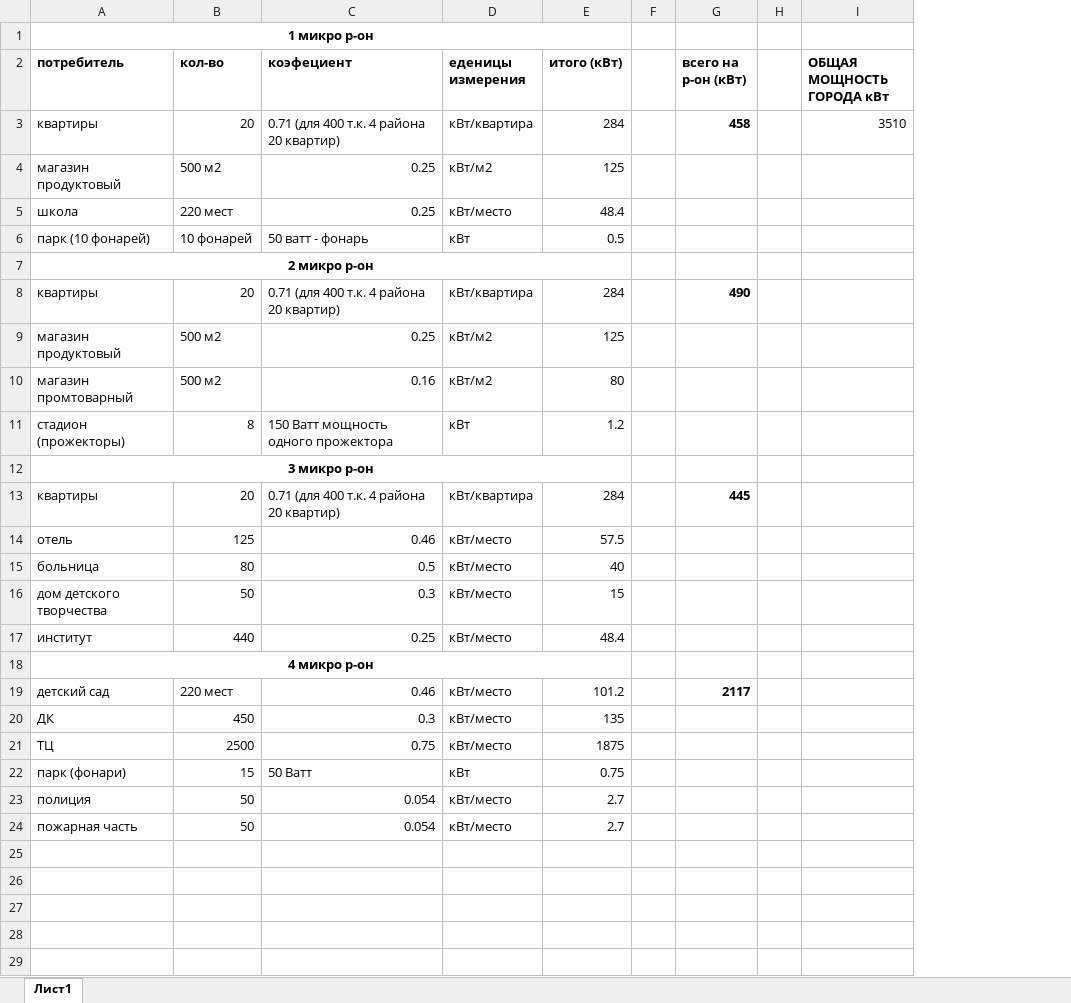
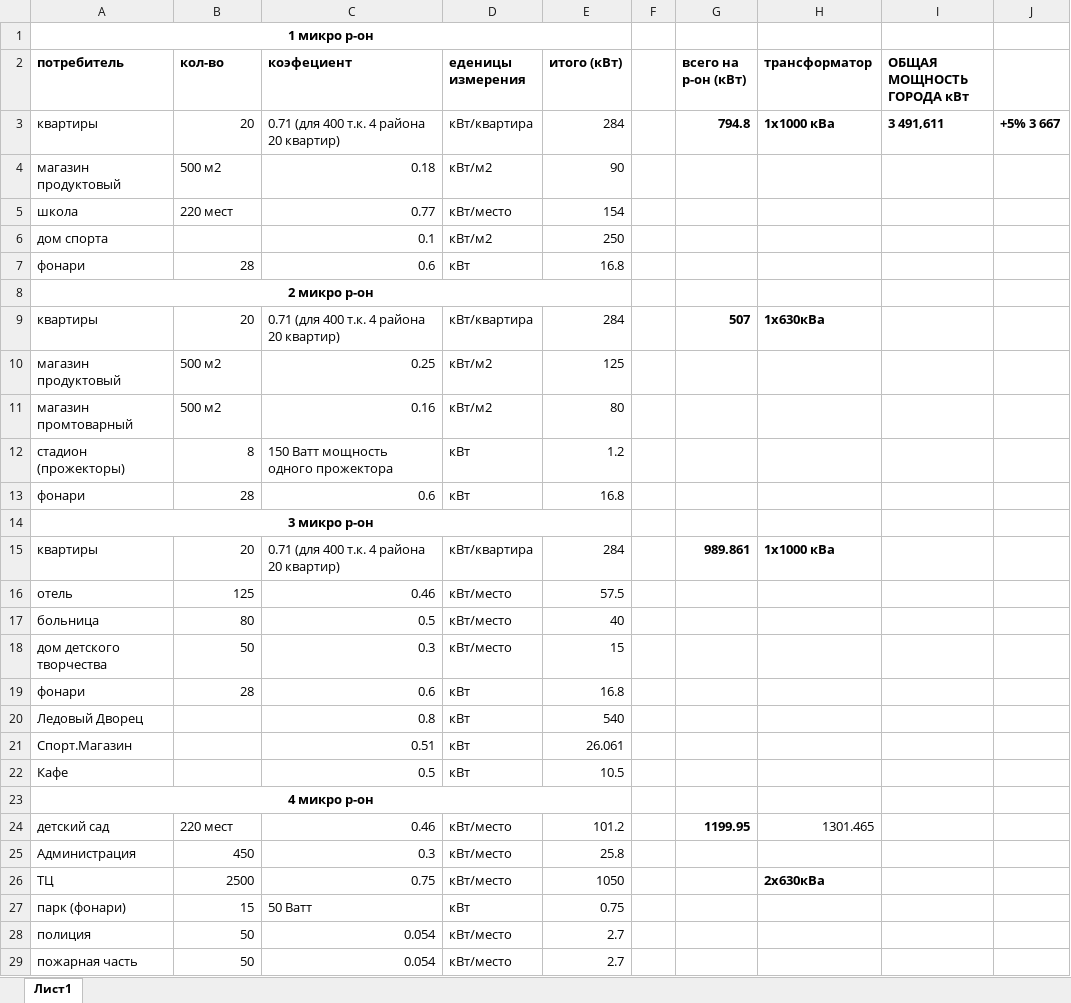
Before and after one commit to spvoronin/ACP, an Excel workbook: потребление.xlsx, sheet Лист1, drawn as a sheet; only a part is shown; values as stored, in another font and other column widths than the file's, no borders; removed rows and columns are numbered as before the commit, all else as after; the diff covers the shown part only; the diff names each change by its address in the sheet, - before the commit and + after, or states it on an @@ line.

Commit message:
потребление добавил

```diff
--- a/потребление.xlsx (sheet Лист1)
+++ b/потребление.xlsx (sheet Лист1)
-column H, empty
+column H (трансформатор), row 3: 1х1000 кВа; row 9: 1х630кВа; row 15: 1х1000 кВа; rows 24-26: 1301.465 |  | 2х630кВа
+column J, row 3: +5% 3 667
-G3 (всего на р-он (кВт)): 458
+G3 (всего на р-он (кВт)): 794.8
-I3 (ОБЩАЯ МОЩНОСТЬ ГОРОДА кВт): 3510
+I3 (ОБЩАЯ МОЩНОСТЬ ГОРОДА кВт): 3 491,611
-I3 bold: off
+I3 bold: on
-C4 (коэфециент): 0.25
+C4 (коэфециент): 0.18
-E4 (итого (кВт)): 125
+E4 (итого (кВт)): 90
-C5 (коэфециент): 0.25
+C5 (коэфециент): 0.77
-E5 (итого (кВт)): 48.4
+E5 (итого (кВт)): 154
-row 6: парк (10 фонарей) | 10 фонарей | 50 ватт - фонарь | кВт | 0.5
+row 6: дом спорта |  | 0.1 | кВт/м2 | 250
+row 7: фонари | 28 | 0.6 | кВт | 16.8
-G9 (всего на р-он (кВт)): 490
+G9 (всего на р-он (кВт)): 507
+row 13: фонари | 28 | 0.6 | кВт | 16.8
-G15 (всего на р-он (кВт)): 445
+G15 (всего на р-он (кВт)): 989.861
-row 17: институт | 440 | 0.25 | кВт/место | 48.4
+row 19: фонари | 28 | 0.6 | кВт | 16.8
+row 20: Ледовый Дворец |  | 0.8 | кВт | 540
+row 21: Спорт.Магазин |  | 0.51 | кВт | 26.061
+row 22: Кафе |  | 0.5 | кВт | 10.5
-G24 (всего на р-он (кВт)): 2117
+G24 (всего на р-он (кВт)): 1199.95
-A25 (потребитель): ДК
+A25 (потребитель): Администрация
-E25 (итого (кВт)): 135
+E25 (итого (кВт)): 25.8
-E26 (итого (кВт)): 1875
+E26 (итого (кВт)): 1050
```
Also changed, not shown: 1 added row elsewhere in this sheet.
